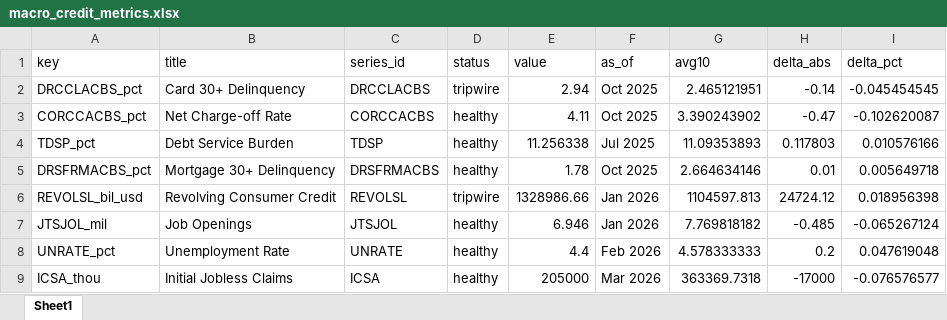
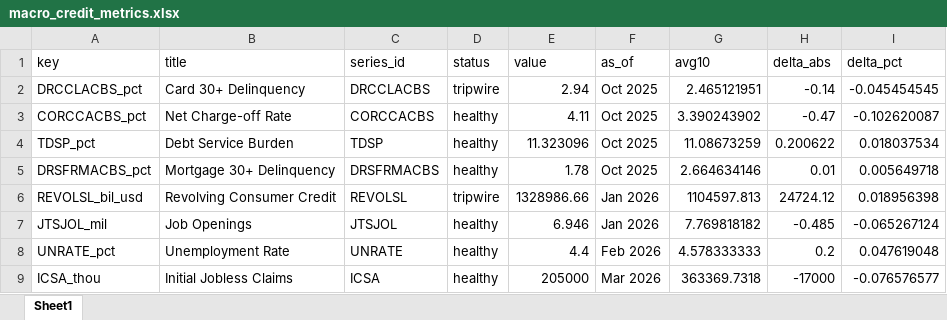
Before and after one commit to cjbrownbear/Macro-Credit-Dashboard, an Excel workbook: macro_credit_metrics.xlsx, sheet Sheet1, drawn as a sheet; values as stored, in another font and other column widths than the file's, no borders; the diff names each change by its address in the sheet, - before the commit and + after, or states it on an @@ line.

```diff
--- a/macro_credit_metrics.xlsx (sheet Sheet1)
+++ b/macro_credit_metrics.xlsx (sheet Sheet1)
-E4 (value): 11.256338
+E4 (value): 11.323096
-F4 (as_of): Jul 2025
+F4 (as_of): Oct 2025
-G4 (avg10): 11.09353893
+G4 (avg10): 11.08673259
-H4 (delta_abs): 0.117803
+H4 (delta_abs): 0.200622
-I4 (delta_pct): 0.010576166
+I4 (delta_pct): 0.018037534
```
Also changed, not shown: macro_credit_timeseries.xlsx, 2 other files.
